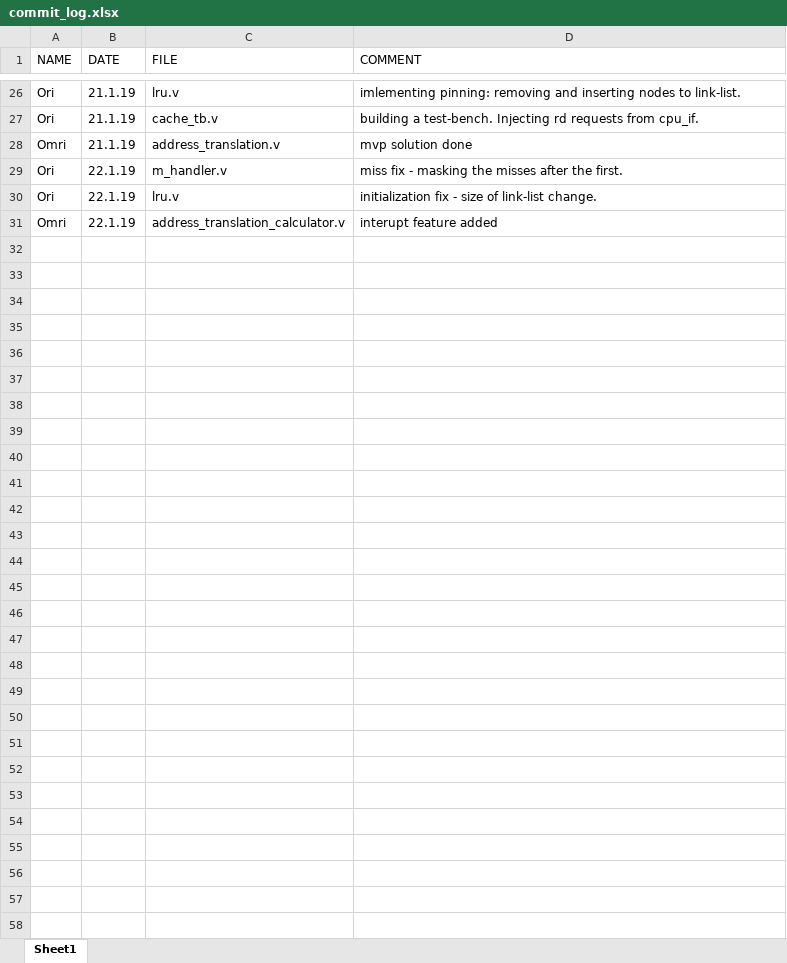
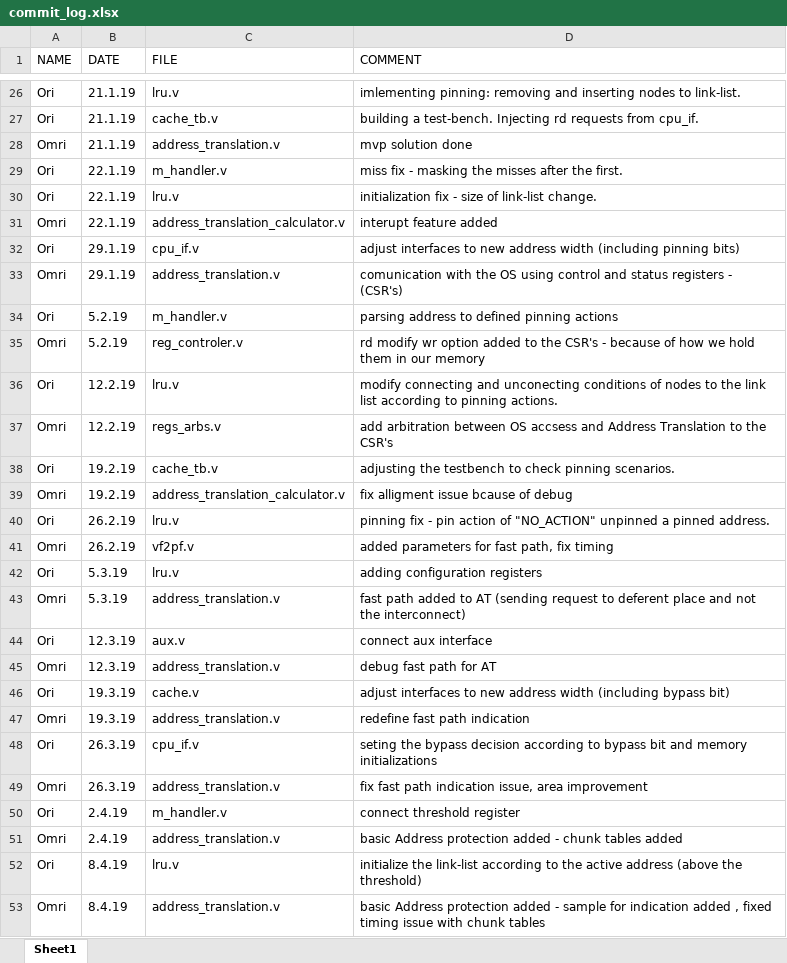
Before and after one commit to omrids/AddressTranslationAndIramCache, an Excel workbook: commit_log.xlsx, sheet Sheet1, drawn as a sheet; only a part is shown, gaps mark what is left out; values as stored, in another font and other column widths than the file's, no borders; table styles not drawn; the diff names each change by its address in the sheet, - before the commit and + after, or states it on an @@ line.

```diff
--- a/commit_log.xlsx (sheet Sheet1)
+++ b/commit_log.xlsx (sheet Sheet1)
+row 32: Ori | 29.1.19 | cpu_if.v | adjust interfaces to new address width (including pinning bits)
+row 33: Omri | 29.1.19 | address_translation.v | comunication with the OS using control and status registers - (CSR's)
+row 34: Ori | 5.2.19 | m_handler.v | parsing address to defined pinning actions
+row 35: Omri | 5.2.19 | reg_controler.v | rd modify wr option added to the CSR's - because of how we hold them in our memory
+row 36: Ori | 12.2.19 | lru.v | modify connecting and unconecting conditions of nodes to the link list according to pinning actions.
+row 37: Omri | 12.2.19 | regs_arbs.v | add arbitration between OS accsess and Address Translation to the CSR's
+row 38: Ori | 19.2.19 | cache_tb.v | adjusting the testbench to check pinning scenarios.
+row 39: Omri | 19.2.19 | address_translation_calculator.v | fix alligment issue bcause of debug
+row 40: Ori | 26.2.19 | lru.v | pinning fix - pin action of "NO_ACTION" unpinned a pinned address.
+row 41: Omri | 26.2.19 | vf2pf.v | added parameters for fast path, fix timing
+row 42: Ori | 5.3.19 | lru.v | adding configuration registers
+row 43: Omri | 5.3.19 | address_translation.v | fast path added to AT (sending request to deferent place and not the interconnect)
+row 44: Ori | 12.3.19 | aux.v | connect aux interface
+row 45: Omri | 12.3.19 | address_translation.v | debug fast path for AT
+row 46: Ori | 19.3.19 | cache.v | adjust interfaces to new address width (including bypass bit)
+row 47: Omri | 19.3.19 | address_translation.v | redefine fast path indication
+row 48: Ori | 26.3.19 | cpu_if.v | seting the bypass decision according to bypass bit and memory initializations
+row 49: Omri | 26.3.19 | address_translation.v | fix fast path indication issue, area improvement
+row 50: Ori | 2.4.19 | m_handler.v | connect threshold register
+row 51: Omri | 2.4.19 | address_translation.v | basic Address protection added - chunk tables added
+row 52: Ori | 8.4.19 | lru.v | initialize the link-list according to the active address (above the threshold)
+row 53: Omri | 8.4.19 | address_translation.v | basic Address protection added - sample for indication added , fixed timing issue with chunk tables
```
Also changed, not shown: 14 other files.
